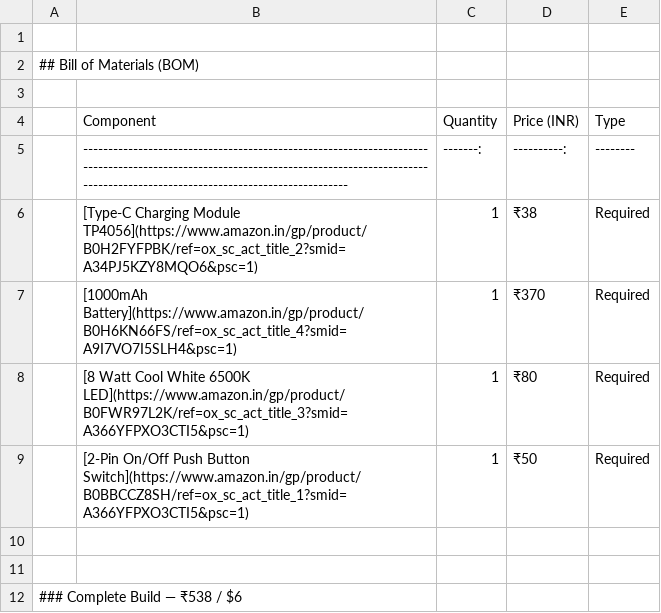
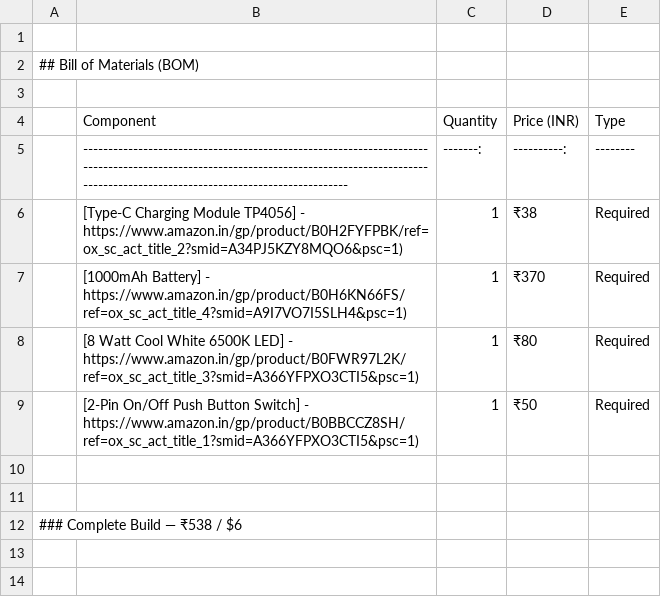
Before and after one commit to HI-dot935/Cool-Table-Lamp-with-boxes-to-keep-your-pens-and-stuff, a CSV file: BOM.csv, drawn as a sheet.

Commit message:
Update BOM.csv

```diff
--- a/BOM.csv
+++ b/BOM.csv
@@ -5,6 +5,6 @@
 | ----------------------------------------------------------------------------------------------------------------------------------------------------------------------------------------------- | -------: | ----------: | -------- |
-| [Type-C Charging Module TP4056](https://www.amazon.in/gp/product/B0H2FYFPBK/ref=ox_sc_act_title_2?smid=A34PJ5KZY8MQO6&psc=1)                                                                    |        1 |         ₹38 | Required |
-| [1000mAh Battery](https://www.amazon.in/gp/product/B0H6KN66FS/ref=ox_sc_act_title_4?smid=A9I7VO7I5SLH4&psc=1)                                                                                   |        1 |        ₹370 | Required |
-| [8 Watt Cool White 6500K LED](https://www.amazon.in/gp/product/B0FWR97L2K/ref=ox_sc_act_title_3?smid=A366YFPXO3CTI5&psc=1)                                                                      |        1 |         ₹80 | Required |
-| [2-Pin On/Off Push Button Switch](https://www.amazon.in/gp/product/B0BBCCZ8SH/ref=ox_sc_act_title_1?smid=A366YFPXO3CTI5&psc=1)                                                                  |        1 |         ₹50 | Required |
+| [Type-C Charging Module TP4056] - https://www.amazon.in/gp/product/B0H2FYFPBK/ref=ox_sc_act_title_2?smid=A34PJ5KZY8MQO6&psc=1)                                                                    |        1 |         ₹38 | Required |
+| [1000mAh Battery] - https://www.amazon.in/gp/product/B0H6KN66FS/ref=ox_sc_act_title_4?smid=A9I7VO7I5SLH4&psc=1)                                                                                   |        1 |        ₹370 | Required |
+| [8 Watt Cool White 6500K LED] - https://www.amazon.in/gp/product/B0FWR97L2K/ref=ox_sc_act_title_3?smid=A366YFPXO3CTI5&psc=1)                                                                      |        1 |         ₹80 | Required |
+| [2-Pin On/Off Push Button Switch] - https://www.amazon.in/gp/product/B0BBCCZ8SH/ref=ox_sc_act_title_1?smid=A366YFPXO3CTI5&psc=1)                                                                  |        1 |         ₹50 | Required |
 
```
